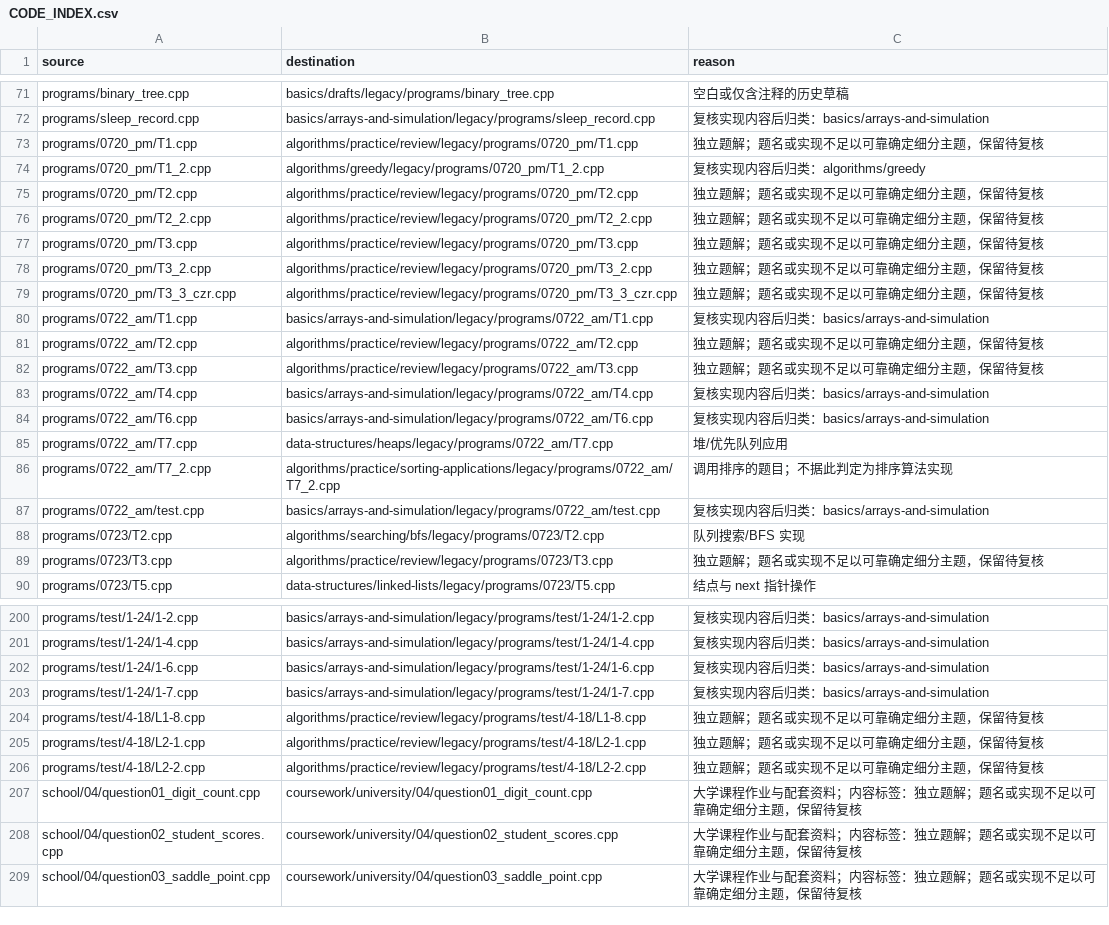
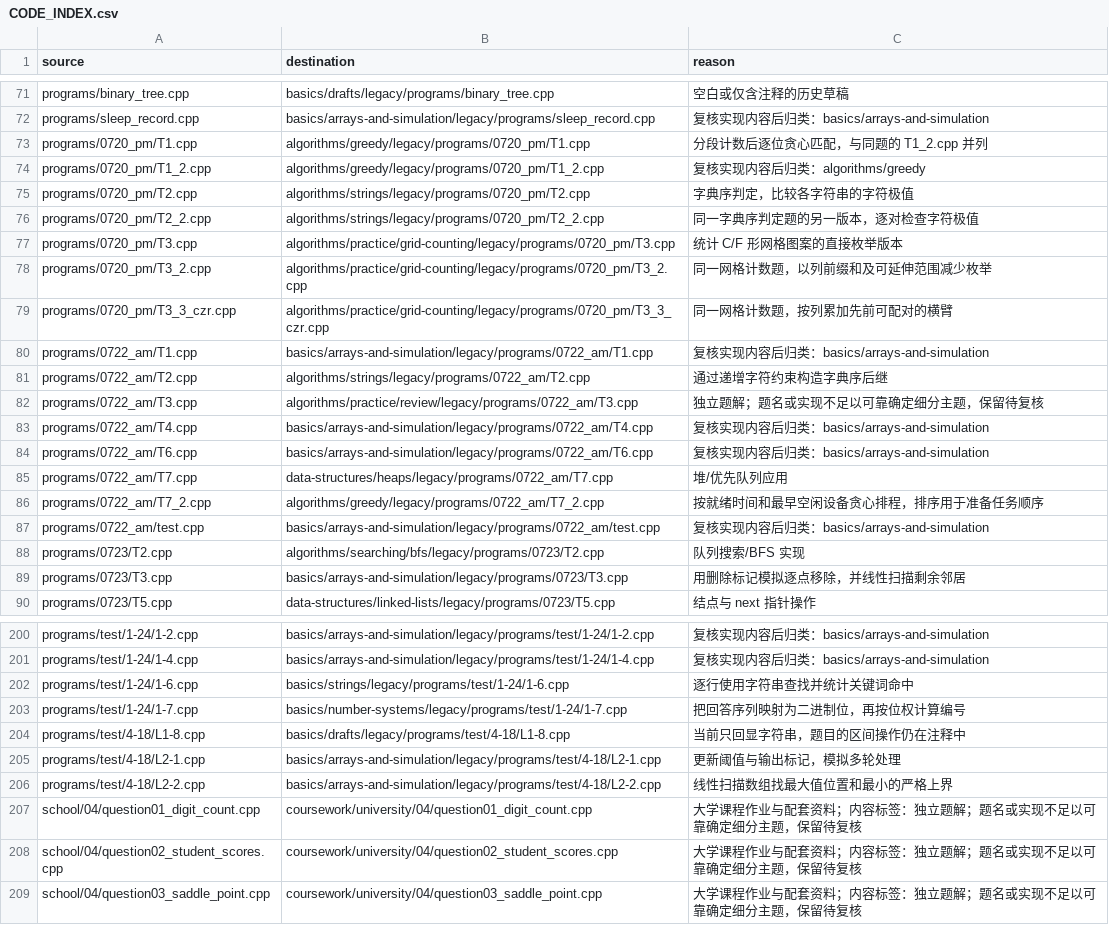
Before and after one commit to zheng-2526/cpp-code, a CSV file: CODE_INDEX.csv, drawn as a sheet; only a part is shown, gaps mark what is left out; the diff covers the shown part only.

```diff
--- a/CODE_INDEX.csv
+++ b/CODE_INDEX.csv
@@ -72,11 +72,11 @@ programs/binary_tree.cpp,basics/drafts/legacy/programs/binary_tree.cpp,空白或
 programs/sleep_record.cpp,basics/arrays-and-simulation/legacy/programs/sleep_record.cpp,复核实现内容后归类：basics/arrays-and-simulation
-programs/0720_pm/T1.cpp,algorithms/practice/review/legacy/programs/0720_pm/T1.cpp,独立题解；题名或实现不足以可靠确定细分主题，保留待复核
+programs/0720_pm/T1.cpp,algorithms/greedy/legacy/programs/0720_pm/T1.cpp,分段计数后逐位贪心匹配，与同题的 T1_2.cpp 并列
 programs/0720_pm/T1_2.cpp,algorithms/greedy/legacy/programs/0720_pm/T1_2.cpp,复核实现内容后归类：algorithms/greedy
-programs/0720_pm/T2.cpp,algorithms/practice/review/legacy/programs/0720_pm/T2.cpp,独立题解；题名或实现不足以可靠确定细分主题，保留待复核
-programs/0720_pm/T2_2.cpp,algorithms/practice/review/legacy/programs/0720_pm/T2_2.cpp,独立题解；题名或实现不足以可靠确定细分主题，保留待复核
-programs/0720_pm/T3.cpp,algorithms/practice/review/legacy/programs/0720_pm/T3.cpp,独立题解；题名或实现不足以可靠确定细分主题，保留待复核
-programs/0720_pm/T3_2.cpp,algorithms/practice/review/legacy/programs/0720_pm/T3_2.cpp,独立题解；题名或实现不足以可靠确定细分主题，保留待复核
-programs/0720_pm/T3_3_czr.cpp,algorithms/practice/review/legacy/programs/0720_pm/T3_3_czr.cpp,独立题解；题名或实现不足以可靠确定细分主题，保留待复核
+programs/0720_pm/T2.cpp,algorithms/strings/legacy/programs/0720_pm/T2.cpp,字典序判定，比较各字符串的字符极值
+programs/0720_pm/T2_2.cpp,algorithms/strings/legacy/programs/0720_pm/T2_2.cpp,同一字典序判定题的另一版本，逐对检查字符极值
+programs/0720_pm/T3.cpp,algorithms/practice/grid-counting/legacy/programs/0720_pm/T3.cpp,统计 C/F 形网格图案的直接枚举版本
+programs/0720_pm/T3_2.cpp,algorithms/practice/grid-counting/legacy/programs/0720_pm/T3_2.cpp,同一网格计数题，以列前缀和及可延伸范围减少枚举
+programs/0720_pm/T3_3_czr.cpp,algorithms/practice/grid-counting/legacy/programs/0720_pm/T3_3_czr.cpp,同一网格计数题，按列累加先前可配对的横臂
 programs/0722_am/T1.cpp,basics/arrays-and-simulation/legacy/programs/0722_am/T1.cpp,复核实现内容后归类：basics/arrays-and-simulation
-programs/0722_am/T2.cpp,algorithms/practice/review/legacy/programs/0722_am/T2.cpp,独立题解；题名或实现不足以可靠确定细分主题，保留待复核
+programs/0722_am/T2.cpp,algorithms/strings/legacy/programs/0722_am/T2.cpp,通过递增字符约束构造字典序后继
 programs/0722_am/T3.cpp,algorithms/practice/review/legacy/programs/0722_am/T3.cpp,独立题解；题名或实现不足以可靠确定细分主题，保留待复核
@@ -85,6 +85,6 @@ programs/0722_am/T6.cpp,basics/arrays-and-simulation/legacy/programs/0722_am/T6.
 programs/0722_am/T7.cpp,data-structures/heaps/legacy/programs/0722_am/T7.cpp,堆/优先队列应用
-programs/0722_am/T7_2.cpp,algorithms/practice/sorting-applications/legacy/programs/0722_am/T7_2.cpp,调用排序的题目；不据此判定为排序算法实现
+programs/0722_am/T7_2.cpp,algorithms/greedy/legacy/programs/0722_am/T7_2.cpp,按就绪时间和最早空闲设备贪心排程，排序用于准备任务顺序
 programs/0722_am/test.cpp,basics/arrays-and-simulation/legacy/programs/0722_am/test.cpp,复核实现内容后归类：basics/arrays-and-simulation
 programs/0723/T2.cpp,algorithms/searching/bfs/legacy/programs/0723/T2.cpp,队列搜索/BFS 实现
-programs/0723/T3.cpp,algorithms/practice/review/legacy/programs/0723/T3.cpp,独立题解；题名或实现不足以可靠确定细分主题，保留待复核
+programs/0723/T3.cpp,basics/arrays-and-simulation/legacy/programs/0723/T3.cpp,用删除标记模拟逐点移除，并线性扫描剩余邻居
 programs/0723/T5.cpp,data-structures/linked-lists/legacy/programs/0723/T5.cpp,结点与 next 指针操作
@@ -201,7 +201,7 @@ programs/test/1-24/1-2.cpp,basics/arrays-and-simulation/legacy/programs/test/1-2
 programs/test/1-24/1-4.cpp,basics/arrays-and-simulation/legacy/programs/test/1-24/1-4.cpp,复核实现内容后归类：basics/arrays-and-simulation
-programs/test/1-24/1-6.cpp,basics/arrays-and-simulation/legacy/programs/test/1-24/1-6.cpp,复核实现内容后归类：basics/arrays-and-simulation
-programs/test/1-24/1-7.cpp,basics/arrays-and-simulation/legacy/programs/test/1-24/1-7.cpp,复核实现内容后归类：basics/arrays-and-simulation
-programs/test/4-18/L1-8.cpp,algorithms/practice/review/legacy/programs/test/4-18/L1-8.cpp,独立题解；题名或实现不足以可靠确定细分主题，保留待复核
-programs/test/4-18/L2-1.cpp,algorithms/practice/review/legacy/programs/test/4-18/L2-1.cpp,独立题解；题名或实现不足以可靠确定细分主题，保留待复核
-programs/test/4-18/L2-2.cpp,algorithms/practice/review/legacy/programs/test/4-18/L2-2.cpp,独立题解；题名或实现不足以可靠确定细分主题，保留待复核
+programs/test/1-24/1-6.cpp,basics/strings/legacy/programs/test/1-24/1-6.cpp,逐行使用字符串查找并统计关键词命中
+programs/test/1-24/1-7.cpp,basics/number-systems/legacy/programs/test/1-24/1-7.cpp,把回答序列映射为二进制位，再按位权计算编号
+programs/test/4-18/L1-8.cpp,basics/drafts/legacy/programs/test/4-18/L1-8.cpp,当前只回显字符串，题目的区间操作仍在注释中
+programs/test/4-18/L2-1.cpp,basics/arrays-and-simulation/legacy/programs/test/4-18/L2-1.cpp,更新阈值与输出标记，模拟多轮处理
+programs/test/4-18/L2-2.cpp,basics/arrays-and-simulation/legacy/programs/test/4-18/L2-2.cpp,线性扫描数组找最大值位置和最小的严格上界
 school/04/question01_digit_count.cpp,coursework/university/04/question01_digit_count.cpp,大学课程作业与配套资料；内容标签：独立题解；题名或实现不足以可靠确定细分主题，保留待复核
```
Also changed, not shown: 32 edited cells elsewhere in this file, 33 other files.
